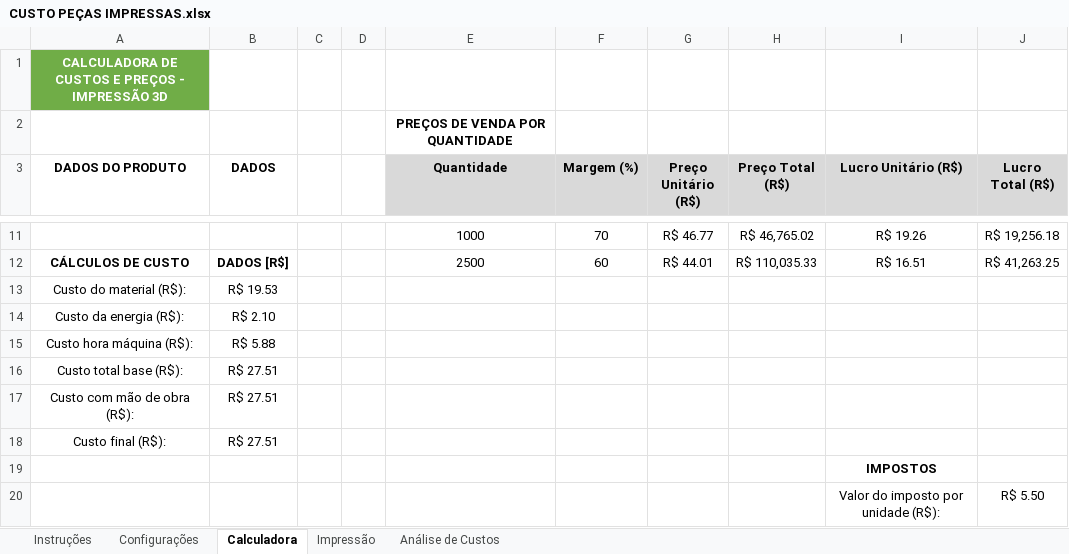
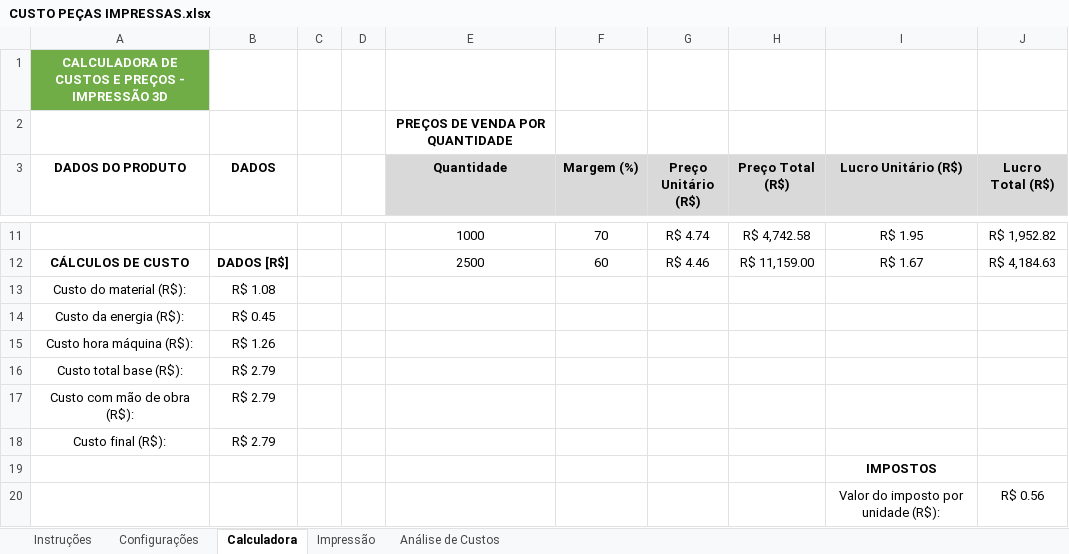
Before and after one commit to ClaudioSperb/impressao-3D, an Excel workbook: Impressao 3D/CUSTO PEÇAS IMPRESSAS.xlsx, sheet Calculadora, drawn as a sheet; only a part is shown, gaps mark what is left out; values as stored, in another font and other column widths than the file's, no borders; charts and pictures not drawn; the diff covers the shown part only; the diff names each change by its address in the sheet, - before the commit and + after, or states it on an @@ line.

```diff
--- a/Impressao 3D/CUSTO PEÇAS IMPRESSAS.xlsx (sheet Calculadora)
+++ b/Impressao 3D/CUSTO PEÇAS IMPRESSAS.xlsx (sheet Calculadora)
-G11 (Preço Unitário (R$)): R$ 46.77
+G11 (Preço Unitário (R$)): R$ 4.74
-H11 (Preço Total (R$)): R$ 46,765.02
+H11 (Preço Total (R$)): R$ 4,742.58
-I11 (Lucro Unitário (R$)): R$ 19.26
+I11 (Lucro Unitário (R$)): R$ 1.95
-J11 (Lucro Total (R$)): R$ 19,256.18
+J11 (Lucro Total (R$)): R$ 1,952.82
-G12 (Preço Unitário (R$)): R$ 44.01
+G12 (Preço Unitário (R$)): R$ 4.46
-H12 (Preço Total (R$)): R$ 110,035.33
+H12 (Preço Total (R$)): R$ 11,159.00
-I12 (Lucro Unitário (R$)): R$ 16.51
+I12 (Lucro Unitário (R$)): R$ 1.67
-J12 (Lucro Total (R$)): R$ 41,263.25
+J12 (Lucro Total (R$)): R$ 4,184.63
-B13 (DADOS): R$ 19.53
+B13 (DADOS): R$ 1.08
-B14 (DADOS): R$ 2.10
+B14 (DADOS): R$ 0.45
-B15 (DADOS): R$ 5.88
+B15 (DADOS): R$ 1.26
-B16:B18 (DADOS): R$ 27.51
+B16:B18 (DADOS): R$ 2.79
-J20 (Lucro Total (R$)): R$ 5.50
+J20 (Lucro Total (R$)): R$ 0.56
```
Also changed, not shown: 30 edited cells elsewhere in this sheet, sheet Impressão, 1 other file.
